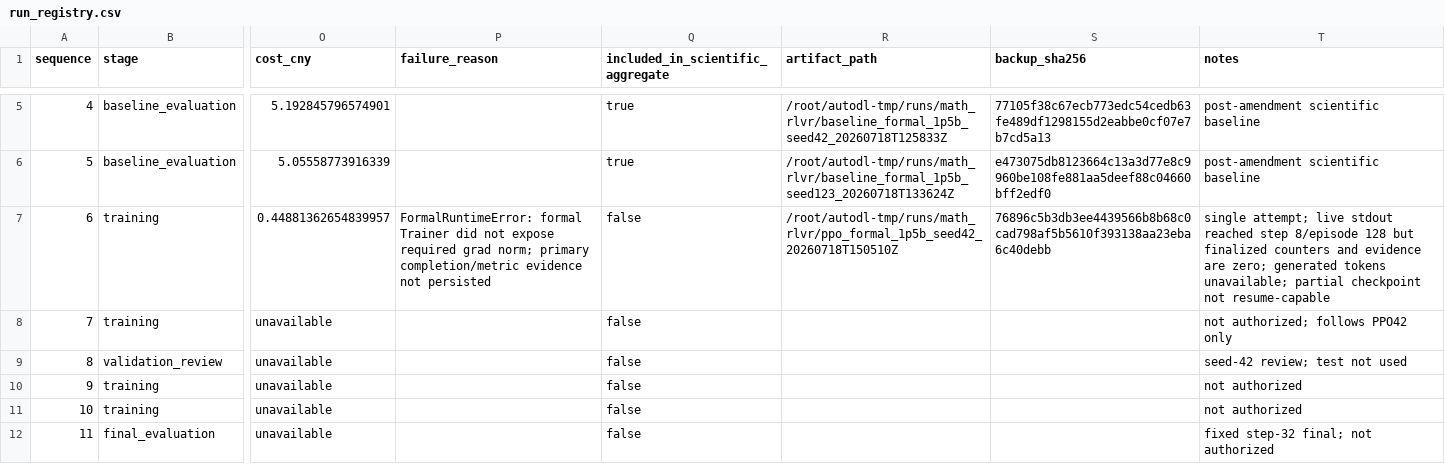
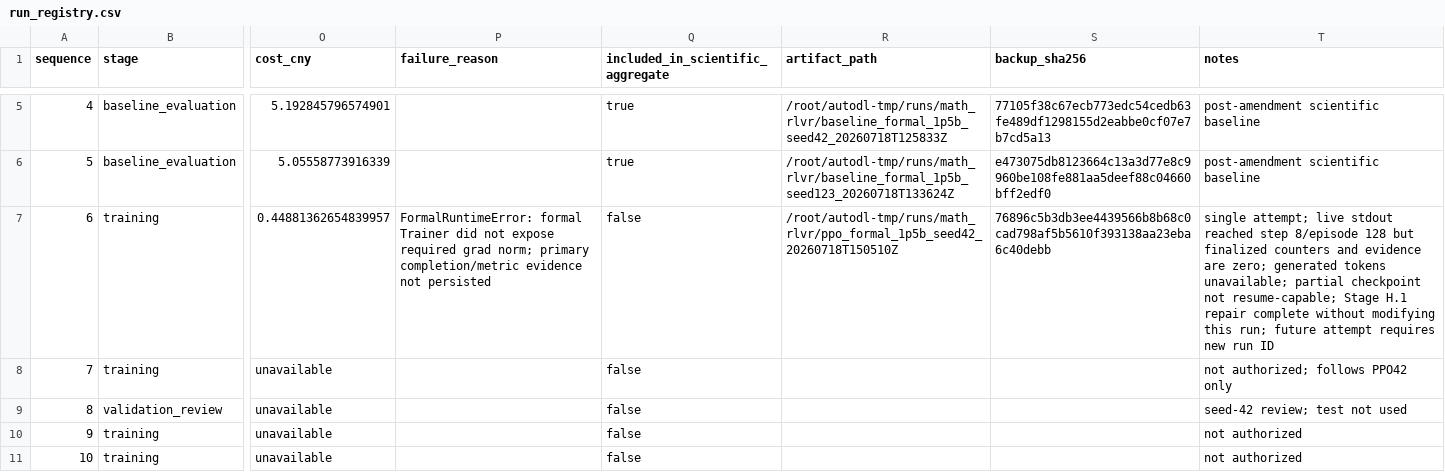
Before and after one commit to sherrywan717/ppo-vs-grpo-math-rlvr, a CSV file: reports/formal_1p5b/run_registry.csv, drawn as a sheet; only a part is shown, gaps mark what is left out; the shorter side is filled out with more unchanged rows; the diff names each change by its address in the sheet, - before the commit and + after, or states it on an @@ line.

Commit message:
fix: make formal PPO telemetry optional and persist update evidence

```diff
--- a/reports/formal_1p5b/run_registry.csv
+++ b/reports/formal_1p5b/run_registry.csv
-T7 (notes): …checkpoint not resume-capable
+T7 (notes): …checkpoint not resume-capable; Stage H.1 repair complete without modifying this run; future attempt requires new run ID
```
Also changed, not shown: 14 other files.
